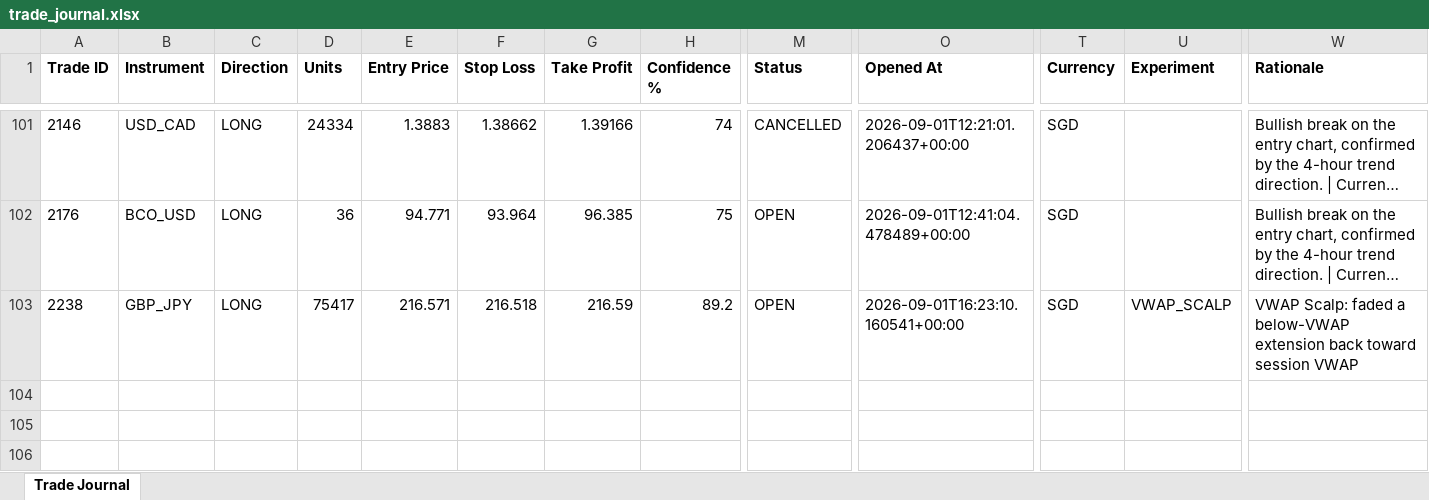
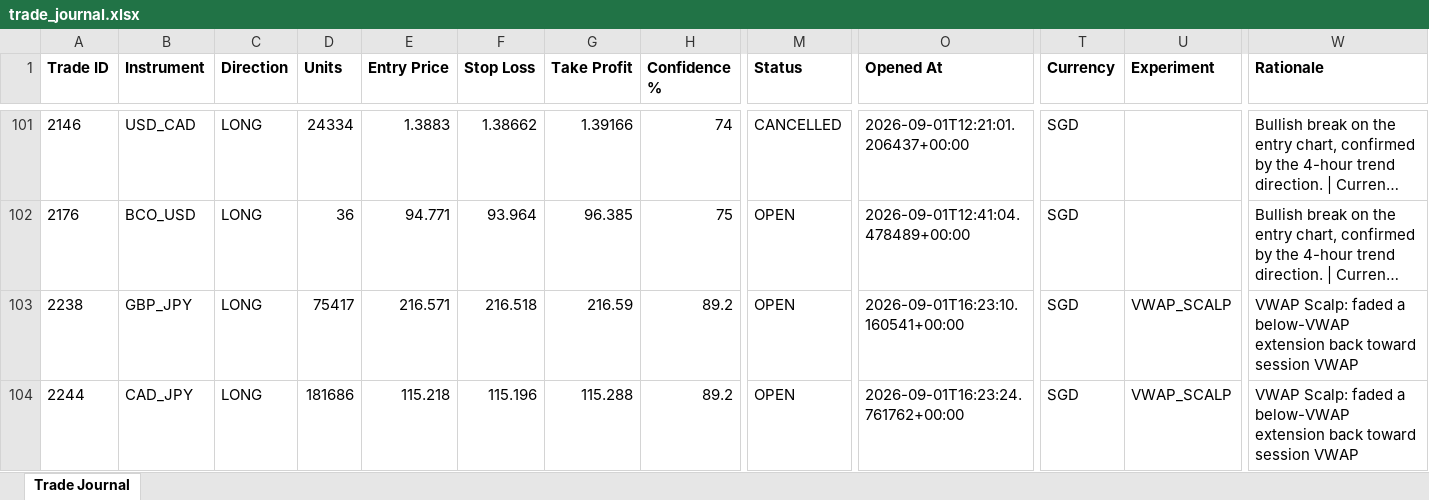
Before and after one commit to wxthesparthaaa/Claude-Forex-Agent, an Excel workbook: trade_journal.xlsx, sheet Trade Journal, drawn as a sheet; only a part is shown, gaps mark what is left out; long unchanged cells end in …; values as stored, in another font and other column widths than the file's, no borders; rows hold the shown columns only; the diff names each change by its address in the sheet, - before the commit and + after, or states it on an @@ line.

Commit message:
Update trade_journal.xlsx

```diff
--- a/trade_journal.xlsx (sheet Trade Journal)
+++ b/trade_journal.xlsx (sheet Trade Journal)
+row 104: 2244 | CAD_JPY | LONG | 181686 | 115.218 | 115.196 | 115.288 | 89.2 | OPEN | 2026-09-01T16:23:24.761762+00:00 | SGD | VWAP_SCALP | VWAP Scalp: faded a below-VWAP extension back toward session VWAP
```
